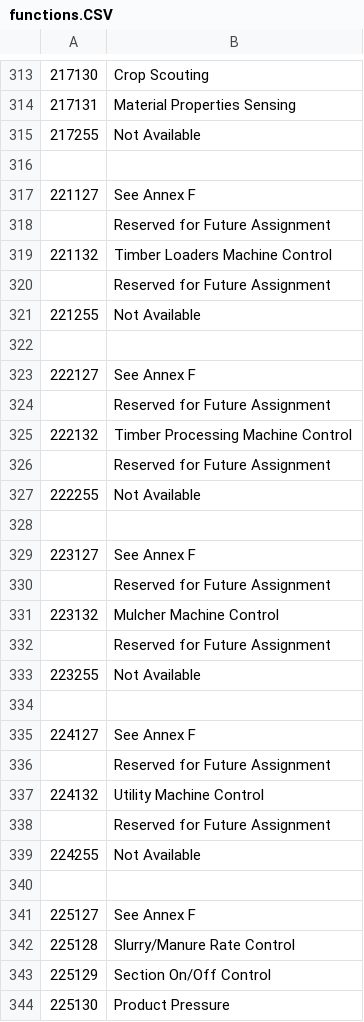
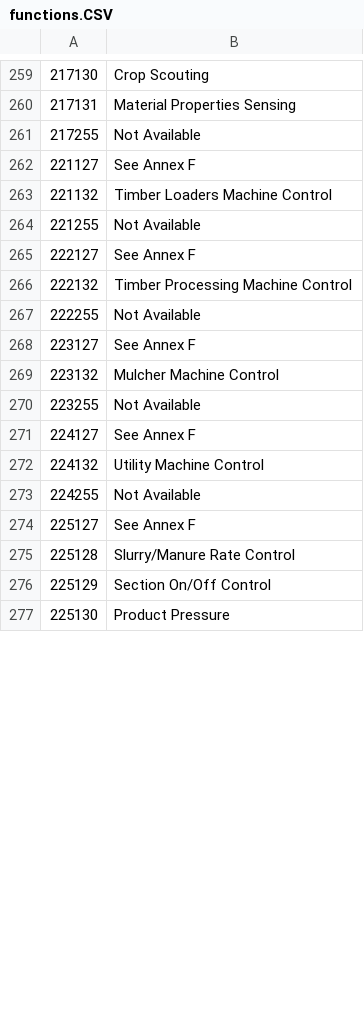
Before and after one commit to florianeidner/isoident, a CSV file: datasets/functions.CSV, drawn as a sheet; only a part is shown, gaps mark what is left out; the diff covers the shown part only; the diff names each change by its address in the sheet, - before the commit and + after, or states it on an @@ line.

```diff
--- a/datasets/functions.CSV
+++ b/datasets/functions.CSV
-row 316: (empty)
-row 318:  | Reserved for Future Assignment
-row 320:  | Reserved for Future Assignment
-row 322: (empty)
-row 324:  | Reserved for Future Assignment
-row 326:  | Reserved for Future Assignment
-row 328: (empty)
-row 330:  | Reserved for Future Assignment
-row 332:  | Reserved for Future Assignment
-row 334: (empty)
-row 336:  | Reserved for Future Assignment
-row 338:  | Reserved for Future Assignment
-row 340: (empty)
```
Also changed, not shown: 159 removed rows and 15 edited cells elsewhere in this file, datasets/industry_class.CSV, datasets/manufacturers.CSV, 2 other files.
